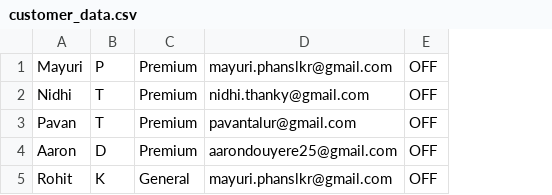
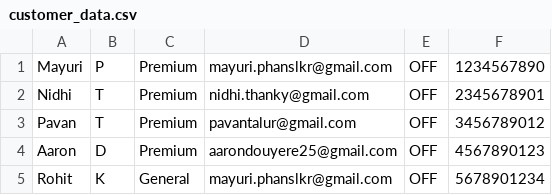
Before and after one commit to NidhiThanki/TaxiAggregatorAndSelector, a CSV file: src/Config/customer_data.csv, drawn as a sheet; the diff names each change by its address in the sheet, - before the commit and + after, or states it on an @@ line.

Commit message:
modified main.py,app-config,customer_data.csv,read_customer, added update_customer method and api, commented sendemail method for now

```diff
--- a/src/Config/customer_data.csv
+++ b/src/Config/customer_data.csv
+column F, rows 1-5: 1234567890 | 2345678901 | 3456789012 | 4567890123 | 5678901234
```
Also changed, not shown: 5 other files.
